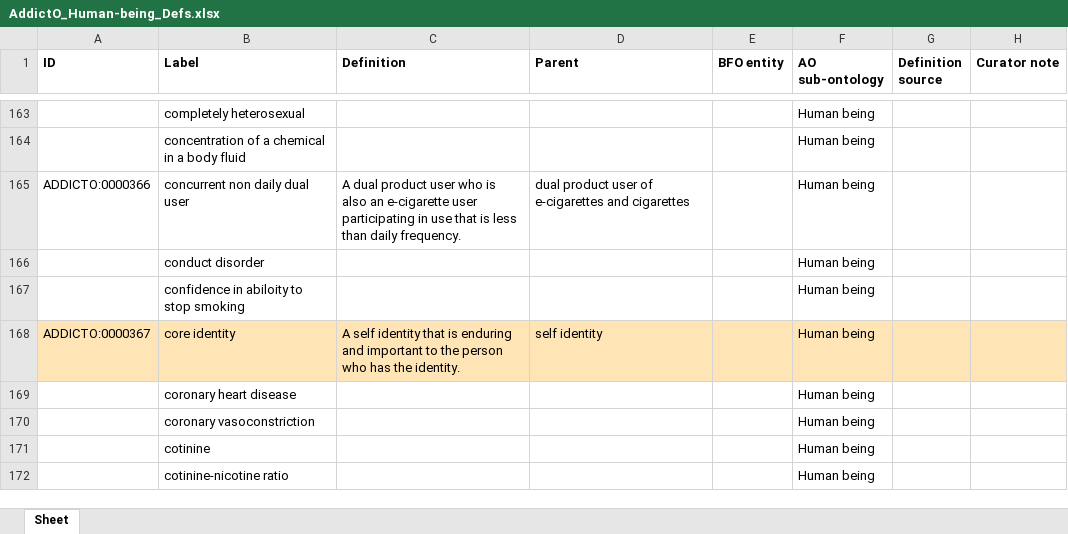
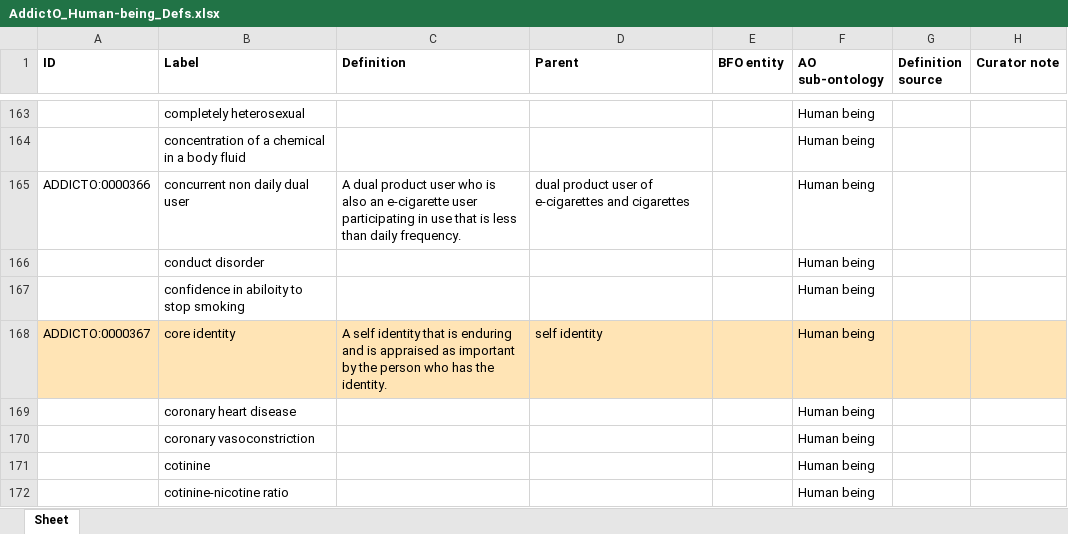
Before and after one commit to addicto-org/addiction-ontology, an Excel workbook: inputs/AddictO_Human-being_Defs.xlsx, sheet Sheet, drawn as a sheet; only a part is shown, gaps mark what is left out; values as stored, in another font and other column widths than the file's, no borders; the diff names each change by its address in the sheet, - before the commit and + after, or states it on an @@ line.

Commit message:
Updating AddictO_Human-being_Defs.xlsx

```diff
--- a/inputs/AddictO_Human-being_Defs.xlsx (sheet Sheet)
+++ b/inputs/AddictO_Human-being_Defs.xlsx (sheet Sheet)
-C168 (Definition): …enduring and important to the person…
+C168 (Definition): …enduring and is appraised as important by the person…
```
